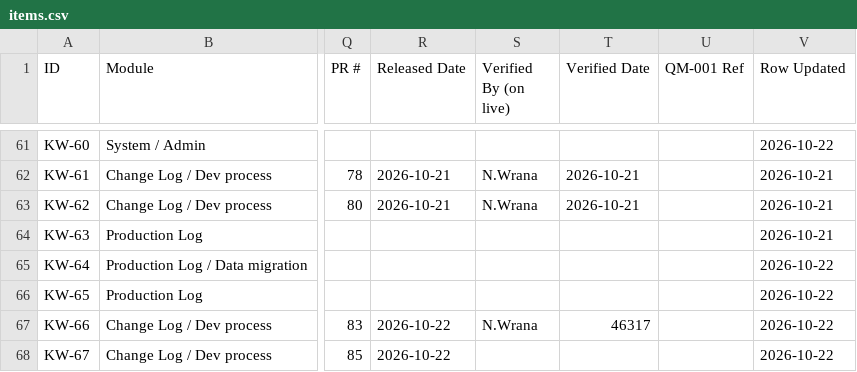
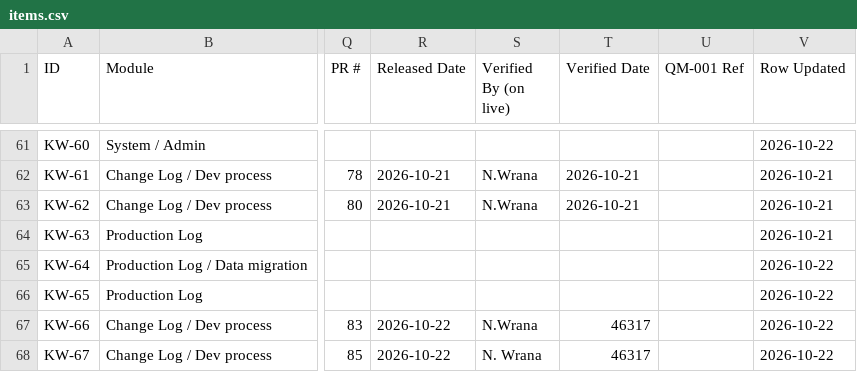
Before and after one commit to cascadiaseaweed/kelpworks-erp, a CSV file: docs/backlog/items.csv, drawn as a sheet; only a part is shown, gaps mark what is left out; the diff covers the shown part only; the diff names each change by its address in the sheet, - before the commit and + after, or states it on an @@ line.

```diff
--- a/docs/backlog/items.csv
+++ b/docs/backlog/items.csv
-S68 (Verified By (on live)): (empty)
+S68 (Verified By (on live)): N. Wrana
-T68 (Verified Date): (empty)
+T68 (Verified Date): 46317
```
Also changed, not shown: 1 added row elsewhere in this file, 1 other file.
